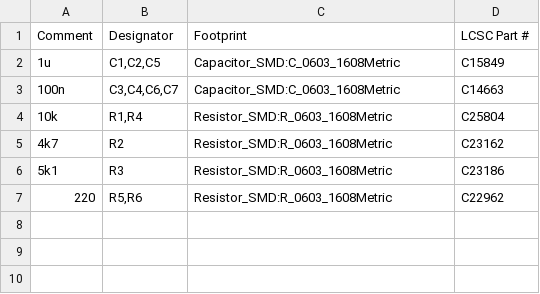
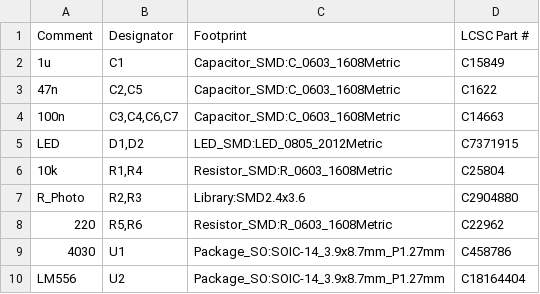
Before and after one commit to brer-rabbit/thereman, a CSV file: assembly/enderman-BOM.csv, drawn as a sheet.

```diff
--- a/assembly/enderman-BOM.csv
+++ b/assembly/enderman-BOM.csv
@@ -1,7 +1,10 @@
 Comment,Designator,Footprint,LCSC Part #
-"1u","C1,C2,C5","Capacitor_SMD:C_0603_1608Metric","C15849"
+"1u","C1","Capacitor_SMD:C_0603_1608Metric","C15849"
+"47n","C2,C5","Capacitor_SMD:C_0603_1608Metric","C1622"
 "100n","C3,C4,C6,C7","Capacitor_SMD:C_0603_1608Metric","C14663"
+"LED","D1,D2","LED_SMD:LED_0805_2012Metric","C7371915"
 "10k","R1,R4","Resistor_SMD:R_0603_1608Metric","C25804"
-"4k7","R2","Resistor_SMD:R_0603_1608Metric","C23162"
-"5k1","R3","Resistor_SMD:R_0603_1608Metric","C23186"
+"R_Photo","R2,R3","Library:SMD2.4x3.6","C2904880"
 "220","R5,R6","Resistor_SMD:R_0603_1608Metric","C22962"
+"4030","U1","Package_SO:SOIC-14_3.9x8.7mm_P1.27mm","C458786"
+"LM556","U2","Package_SO:SOIC-14_3.9x8.7mm_P1.27mm","C18164404"
```
Also changed, not shown: assembly/enderman-all-pos.csv, 21 other files.
